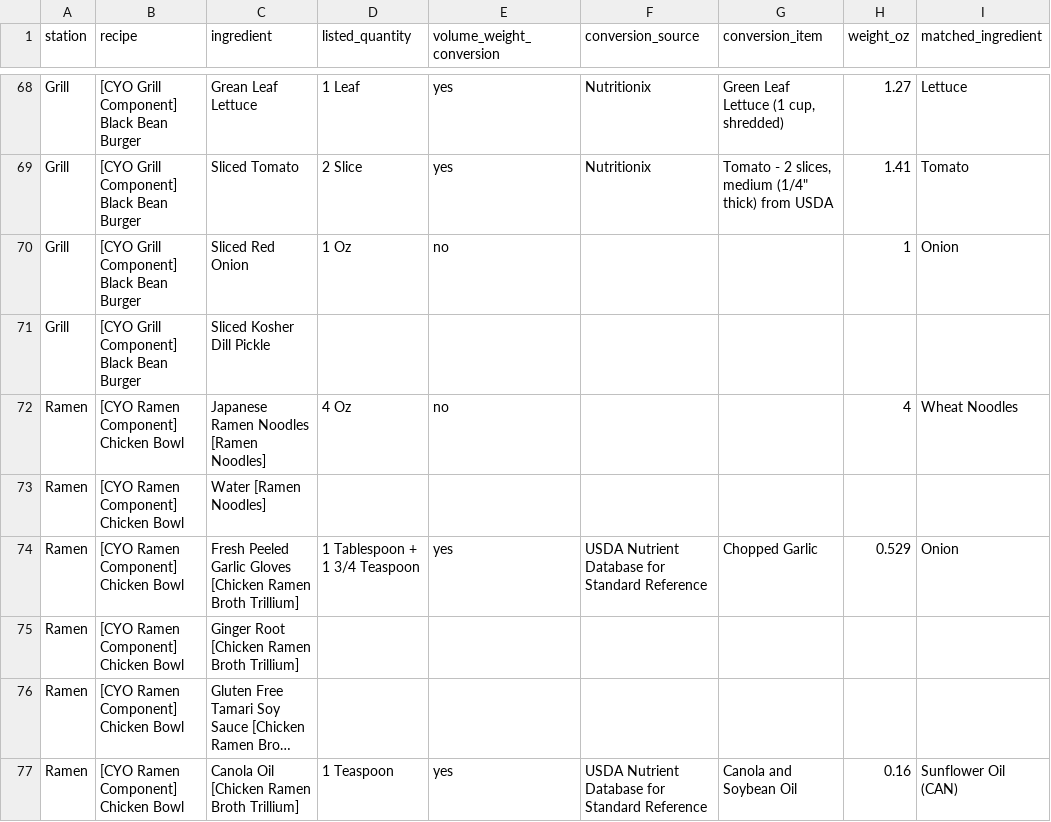
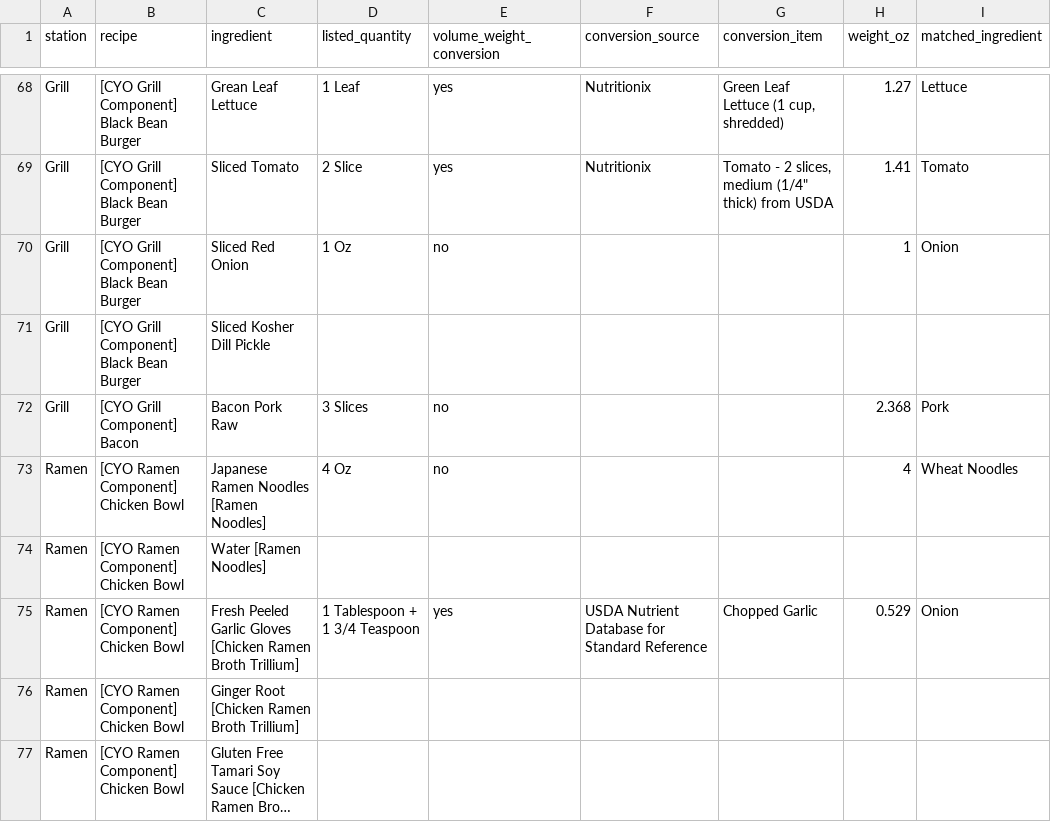
Before and after one commit to kenjinc/multimodal-dining-study, a CSV file: data/parent-data/recipe-modeling.csv, drawn as a sheet; only a part is shown, gaps mark what is left out; the shorter side is filled out with more unchanged rows; long unchanged cells end in …; the diff names each change by its address in the sheet, - before the commit and + after, or states it on an @@ line.

Commit message:
added bacon topping to `recipe-modeling.csv`

```diff
--- a/data/parent-data/recipe-modeling.csv
+++ b/data/parent-data/recipe-modeling.csv
+row 72: Grill | [CYO Grill Component] Bacon | Bacon Pork Raw | 3 Slices | no |  |  | 2.368 | Pork
```
Also changed, not shown: data/output/item-kg-co2e.csv, data/output/item-l-h2o-blue.csv.
